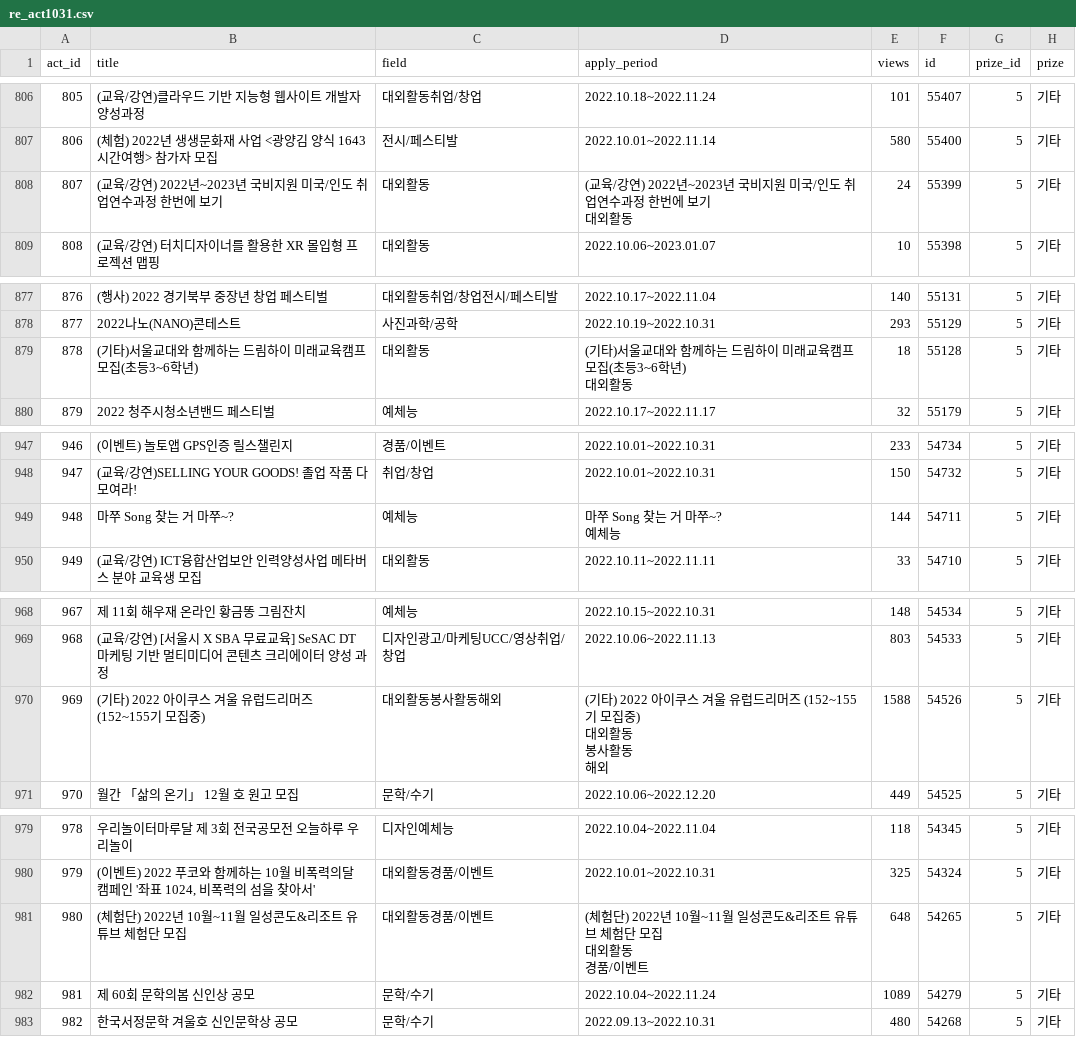
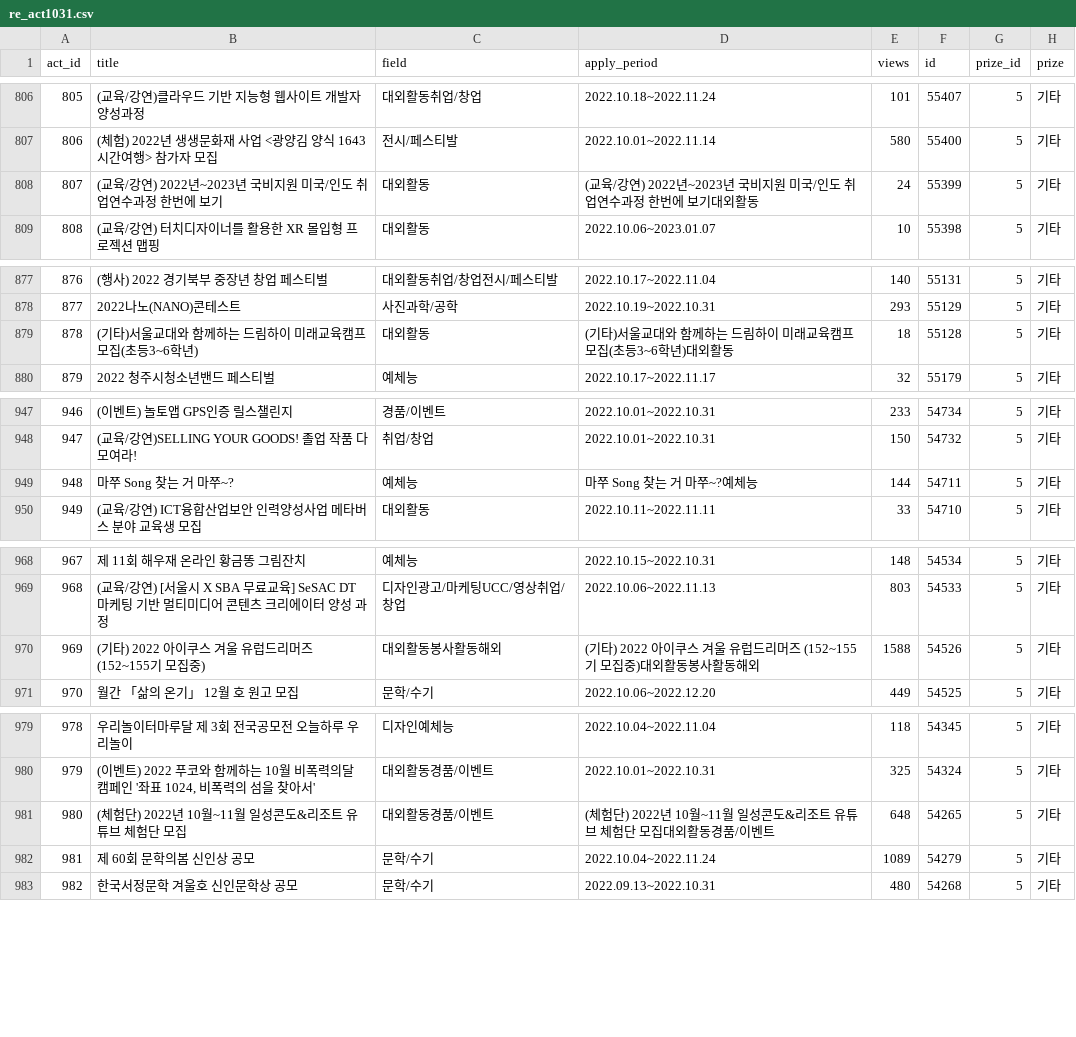
Before and after one commit to Aurora-Poly/DRF_new, a CSV file: activity/re_act1031.csv, drawn as a sheet; only a part is shown, gaps mark what is left out; ↵ is a line break in a cell; the diff covers the shown part only; the diff names each change by its address in the sheet, - before the commit and + after, or states it on an @@ line.

```diff
--- a/activity/re_act1031.csv
+++ b/activity/re_act1031.csv
-D808 (apply_period): …에 보기 ↵ 대외활동
+D808 (apply_period): …에 보기대외활동
-D879 (apply_period): (기타)서울교대와 함께하는 드림하이 미래교육캠프 모집(초등3~6학년) ↵ 대외활동
+D879 (apply_period): (기타)서울교대와 함께하는 드림하이 미래교육캠프 모집(초등3~6학년)대외활동
-D949 (apply_period): 마쭈 Song 찾는 거 마쭈~? ↵ 예체능
+D949 (apply_period): 마쭈 Song 찾는 거 마쭈~?예체능
-D970 (apply_period): …대외활동 ↵ 봉사활동 ↵ 해외
+D970 (apply_period): …대외활동봉사활동해외
-D981 (apply_period): …단 모집 ↵ 대외활동 ↵ 경품/이…
+D981 (apply_period): …단 모집대외활동경품/이…
```
Also changed, not shown: 1 added row and 14 edited cells elsewhere in this file, 6 other files.
